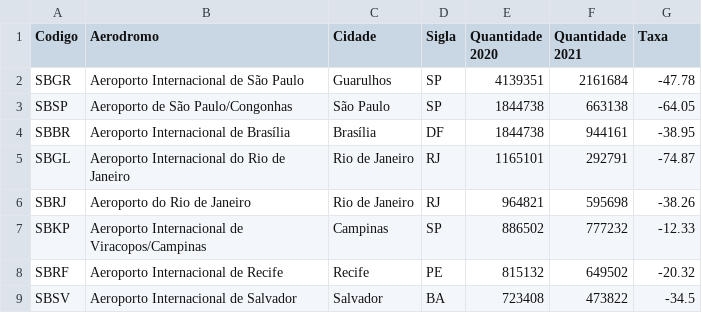
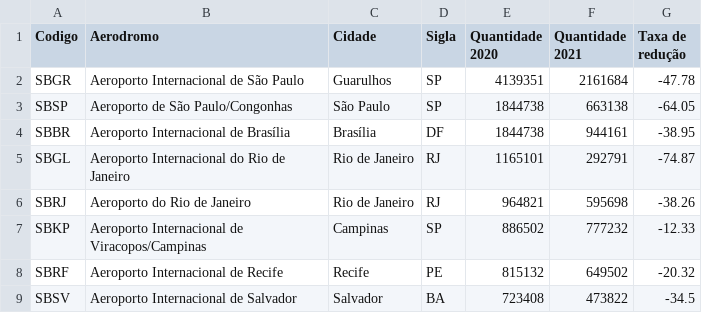
Before and after one commit to LucasMoacir/fabrinilton, a CSV file: teste2.csv, drawn as a sheet.

Commit message:
Update teste2.csv

```diff
--- a/teste2.csv
+++ b/teste2.csv
@@ -1,2 +1,2 @@
-Codigo,Aerodromo,Cidade,Sigla,Quantidade 2020,Quantidade 2021,Taxa
+Codigo,Aerodromo,Cidade,Sigla,Quantidade 2020,Quantidade 2021,Taxa de redução
 SBGR,Aeroporto Internacional de São Paulo,Guarulhos,SP,4139351,2161684,-47.78
```
